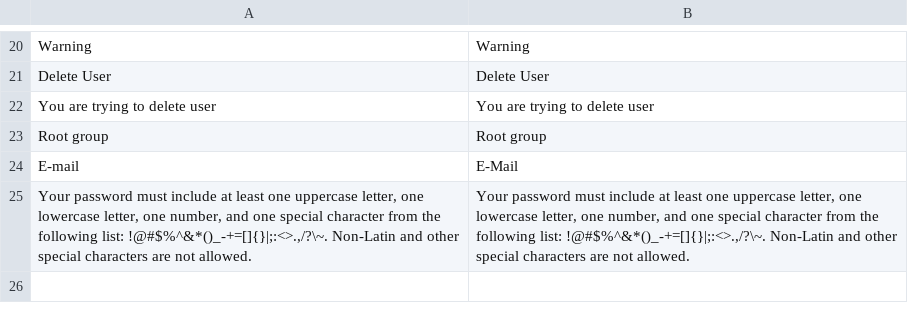
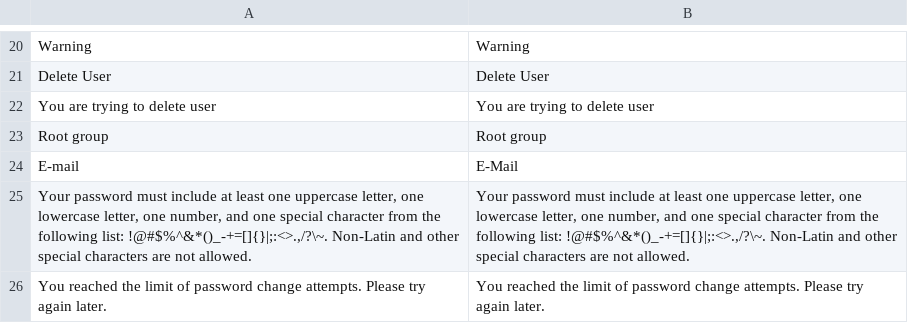
Before and after one commit to spryker/user, a CSV file: data/translation/Zed/en_US.csv, drawn as a sheet; only a part is shown, gaps mark what is left out.

```diff
--- a/data/translation/Zed/en_US.csv
+++ b/data/translation/Zed/en_US.csv
@@ -25 +25,2 @@ E-mail,E-Mail
 "Your password must include at least one uppercase letter, one lowercase letter, one number, and one special character from the following list: !@#$%^&*()_-+=[]{}|;:<>.,/?\~. Non-Latin and other special characters are not allowed.","Your password must include at least one uppercase letter, one lowercase letter, one number, and one special character from the following list: !@#$%^&*()_-+=[]{}|;:<>.,/?\~. Non-Latin and other special characters are not allowed."
+"You reached the limit of password change attempts. Please try again later.","You reached the limit of password change attempts. Please try again later."
```
Also changed, not shown: data/translation/Zed/de_DE.csv, 9 other files.
